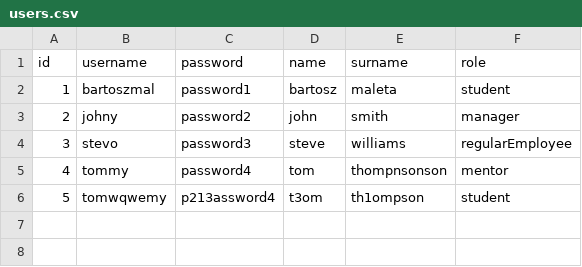
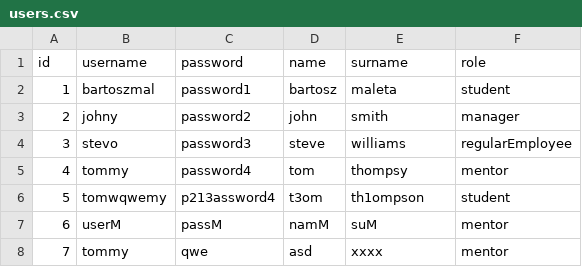
Before and after one commit to bartoszmaleta/learningManagmentSystem, a CSV file: src/main/resources/users.csv, drawn as a sheet.

Commit message:
Fix addMentor()

```diff
--- a/src/main/resources/users.csv
+++ b/src/main/resources/users.csv
@@ -4,3 +4,5 @@ id, username, password, name, surname, role,
 3,stevo,password3,steve,williams,regularEmployee,
-4,tommy,password4,tom,thompnsonson,mentor,
+4,tommy,password4,tom,thompsy,mentor,
 5,tomwqwemy,p213assword4,t3om,th1ompson,student,
+6,userM,passM,namM,suM,mentor,
+7,tommy,qwe,asd,xxxx,mentor,
```
Also changed, not shown: 3 other files.
